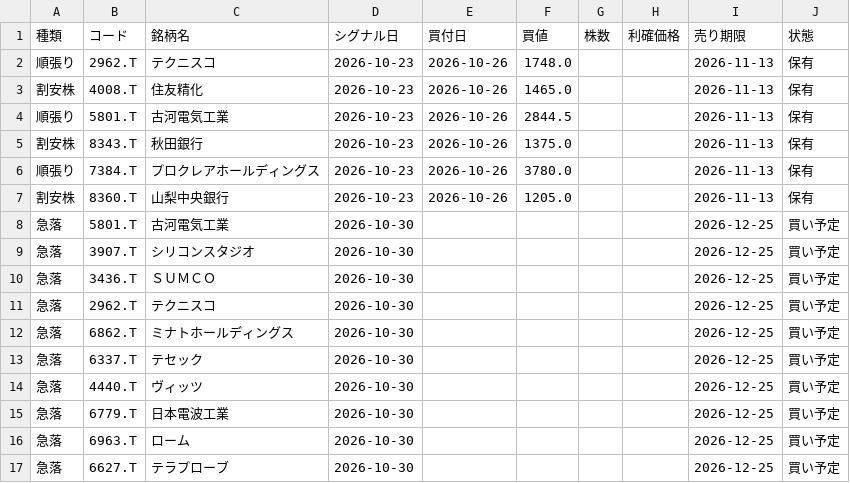
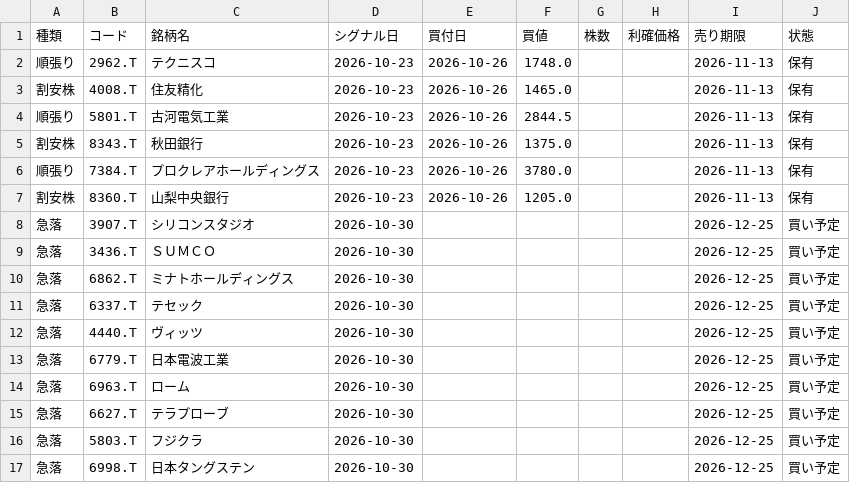
Before and after one commit to cgvhfcm445781/claude, a CSV file: portfolio.csv, drawn as a sheet.

```diff
--- a/portfolio.csv
+++ b/portfolio.csv
@@ -7,6 +7,4 @@
 割安株,8360.T,山梨中央銀行,2026-10-23,2026-10-26,1205.0,,,2026-11-13,保有
-急落,5801.T,古河電気工業,2026-10-30,,,,,2026-12-25,買い予定
 急落,3907.T,シリコンスタジオ,2026-10-30,,,,,2026-12-25,買い予定
 急落,3436.T,ＳＵＭＣＯ,2026-10-30,,,,,2026-12-25,買い予定
-急落,2962.T,テクニスコ,2026-10-30,,,,,2026-12-25,買い予定
 急落,6862.T,ミナトホールディングス,2026-10-30,,,,,2026-12-25,買い予定
@@ -17 +15,3 @@
 急落,6627.T,テラプローブ,2026-10-30,,,,,2026-12-25,買い予定
+急落,5803.T,フジクラ,2026-10-30,,,,,2026-12-25,買い予定
+急落,6998.T,日本タングステン,2026-10-30,,,,,2026-12-25,買い予定
```
Also changed, not shown: 1 other file.
